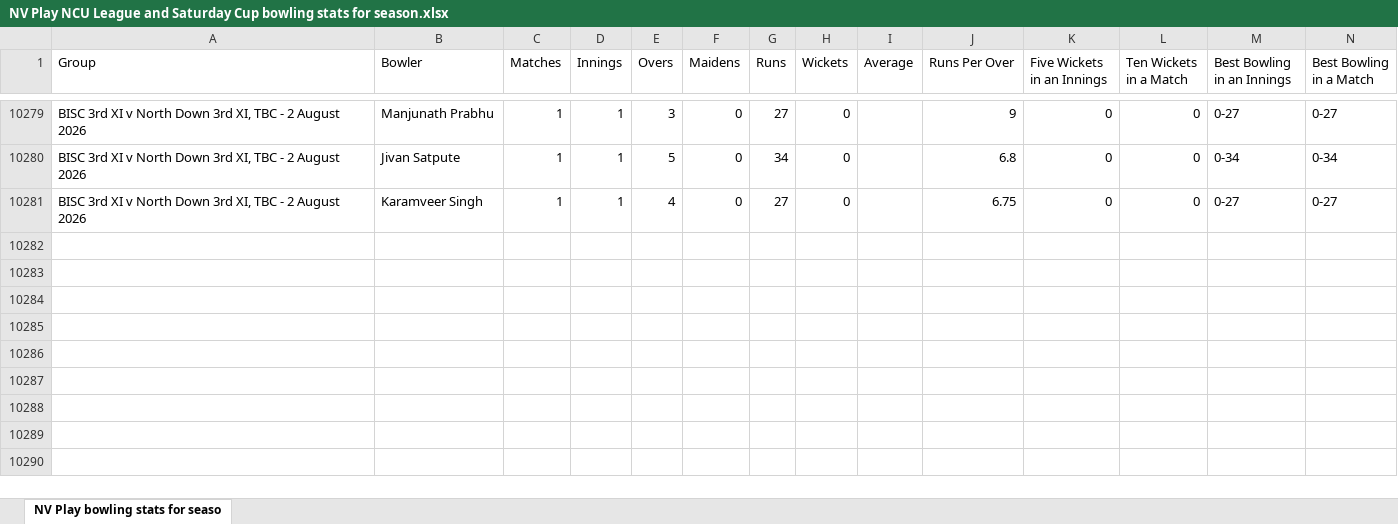
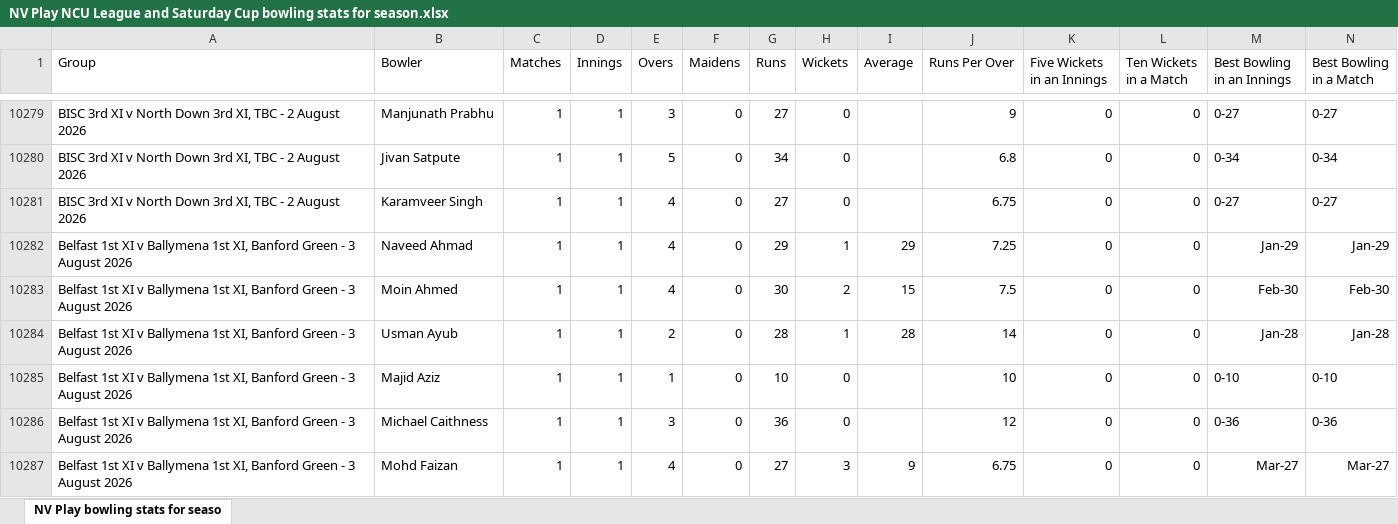
Before and after one commit to wyliemckinty/NCU-Cricket-Stats, an Excel workbook: NV Play NCU League and Saturday Cup bowling stats for season.xlsx, sheet NV Play bowling stats for seaso, drawn as a sheet; only a part is shown, gaps mark what is left out; values as stored, in another font and other column widths than the file's, no borders; rows hold the shown columns only; the diff covers the shown part only; the diff names each change by its address in the sheet, - before the commit and + after, or states it on an @@ line.

```diff
--- a/NV Play NCU League and Saturday Cup bowling stats for season.xlsx (sheet NV Play bowling stats for seaso)
+++ b/NV Play NCU League and Saturday Cup bowling stats for season.xlsx (sheet NV Play bowling stats for seaso)
+row 10282: Belfast 1st XI v Ballymena 1st XI, Banford Green - 3 August 2026 | Naveed Ahmad | 1 | 1 | 4 | 0 | 29 | 1 | 29 | 7.25 | 0 | 0 | Jan-29 | Jan-29
+row 10283: Belfast 1st XI v Ballymena 1st XI, Banford Green - 3 August 2026 | Moin Ahmed | 1 | 1 | 4 | 0 | 30 | 2 | 15 | 7.5 | 0 | 0 | Feb-30 | Feb-30
+row 10284: Belfast 1st XI v Ballymena 1st XI, Banford Green - 3 August 2026 | Usman Ayub | 1 | 1 | 2 | 0 | 28 | 1 | 28 | 14 | 0 | 0 | Jan-28 | Jan-28
+row 10285: Belfast 1st XI v Ballymena 1st XI, Banford Green - 3 August 2026 | Majid Aziz | 1 | 1 | 1 | 0 | 10 | 0 |  | 10 | 0 | 0 | 0-10 | 0-10
+row 10286: Belfast 1st XI v Ballymena 1st XI, Banford Green - 3 August 2026 | Michael Caithness | 1 | 1 | 3 | 0 | 36 | 0 |  | 12 | 0 | 0 | 0-36 | 0-36
+row 10287: Belfast 1st XI v Ballymena 1st XI, Banford Green - 3 August 2026 | Mohd Faizan | 1 | 1 | 4 | 0 | 27 | 3 | 9 | 6.75 | 0 | 0 | Mar-27 | Mar-27
```
Also changed, not shown: 6 added rows and 2 edited cells elsewhere in this sheet, NV Play Women's Fixtures batting stats for season.xlsx, NV Play Women's Fixtures bowling stats for season.xlsx, 2 other files.
